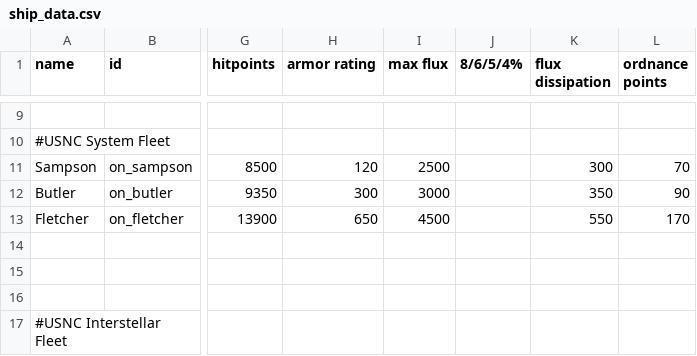
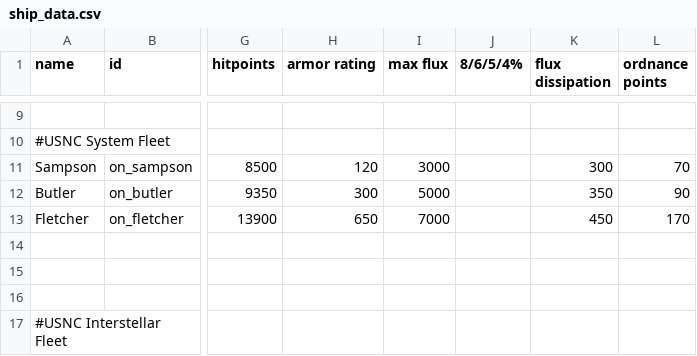
Before and after one commit to OfflcerSam/NavalSector, a CSV file: data/hulls/ship_data.csv, drawn as a sheet; only a part is shown, gaps mark what is left out; the diff covers the shown part only; the diff names each change by its address in the sheet, - before the commit and + after, or states it on an @@ line.

```diff
--- a/data/hulls/ship_data.csv
+++ b/data/hulls/ship_data.csv
-I11 (max flux): 2500
+I11 (max flux): 3000
-I12 (max flux): 3000
+I12 (max flux): 5000
-I13 (max flux): 4500
+I13 (max flux): 7000
-K13 (flux dissipation): 550
+K13 (flux dissipation): 450
```
Also changed, not shown: 18 edited cells elsewhere in this file, data/weapons/weapon_data.csv, 2 other files.
